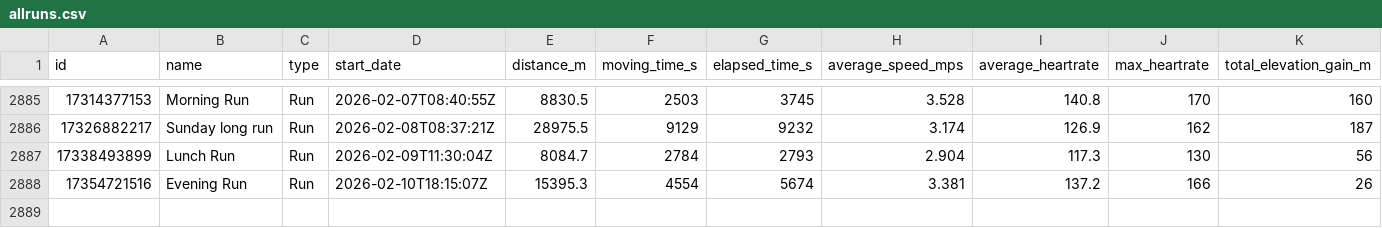
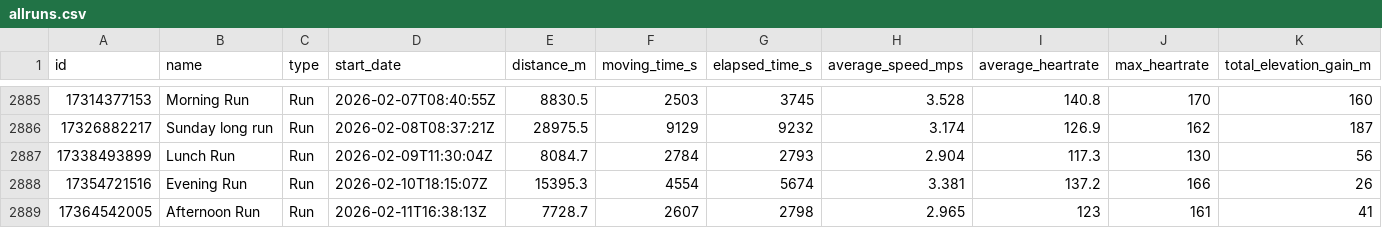
Before and after one commit to nige4c/running-data, a CSV file: data/allruns.csv, drawn as a sheet; only a part is shown, gaps mark what is left out; rows hold the shown columns only; the diff names each change by its address in the sheet, - before the commit and + after, or states it on an @@ line.

Commit message:
Update data/allruns.csv (2026-02-12T15:13:11.400Z)

```diff
--- a/data/allruns.csv
+++ b/data/allruns.csv
+row 2889: 17364542005 | Afternoon Run | Run | 2026-02-11T16:38:13Z | 7728.7 | 2607 | 2798 | 2.965 | 123 | 161 | 41
```
